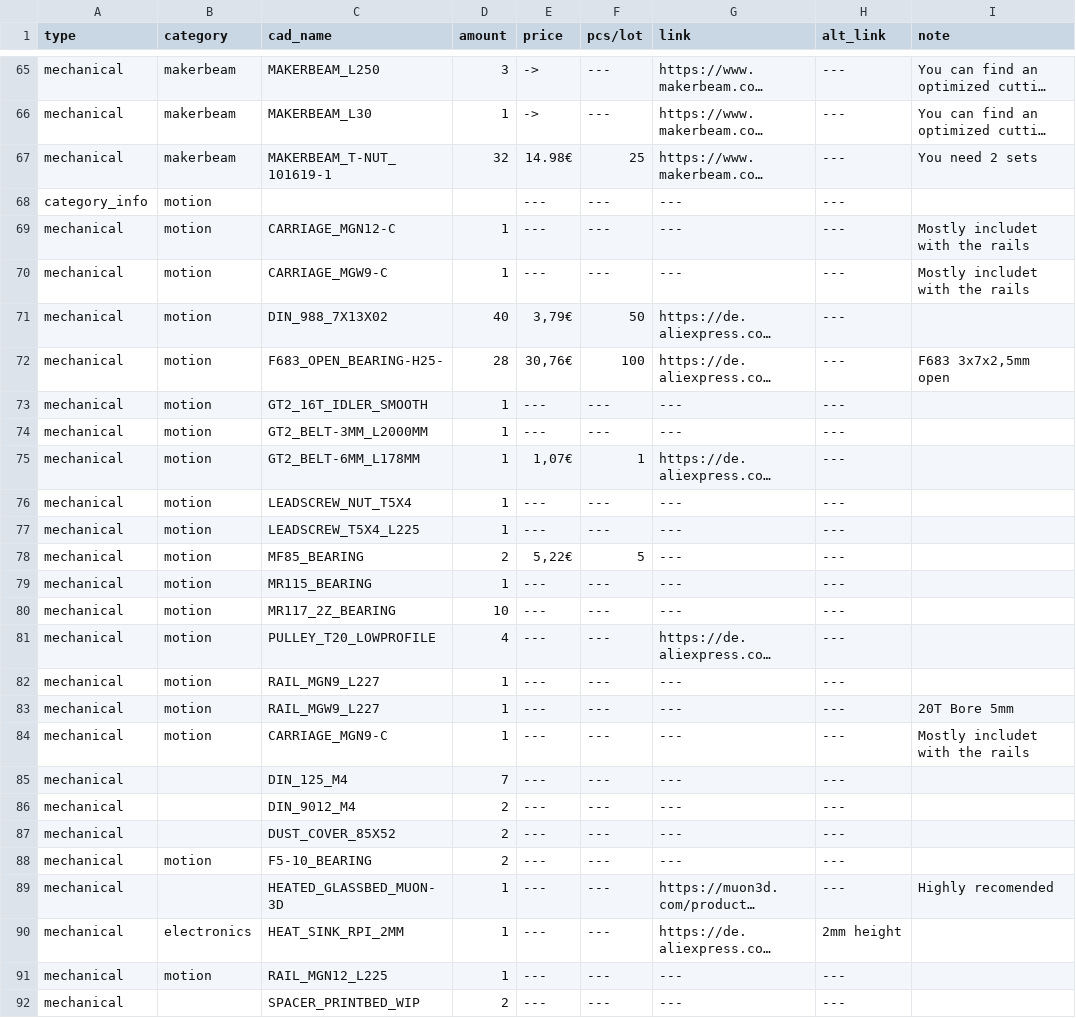
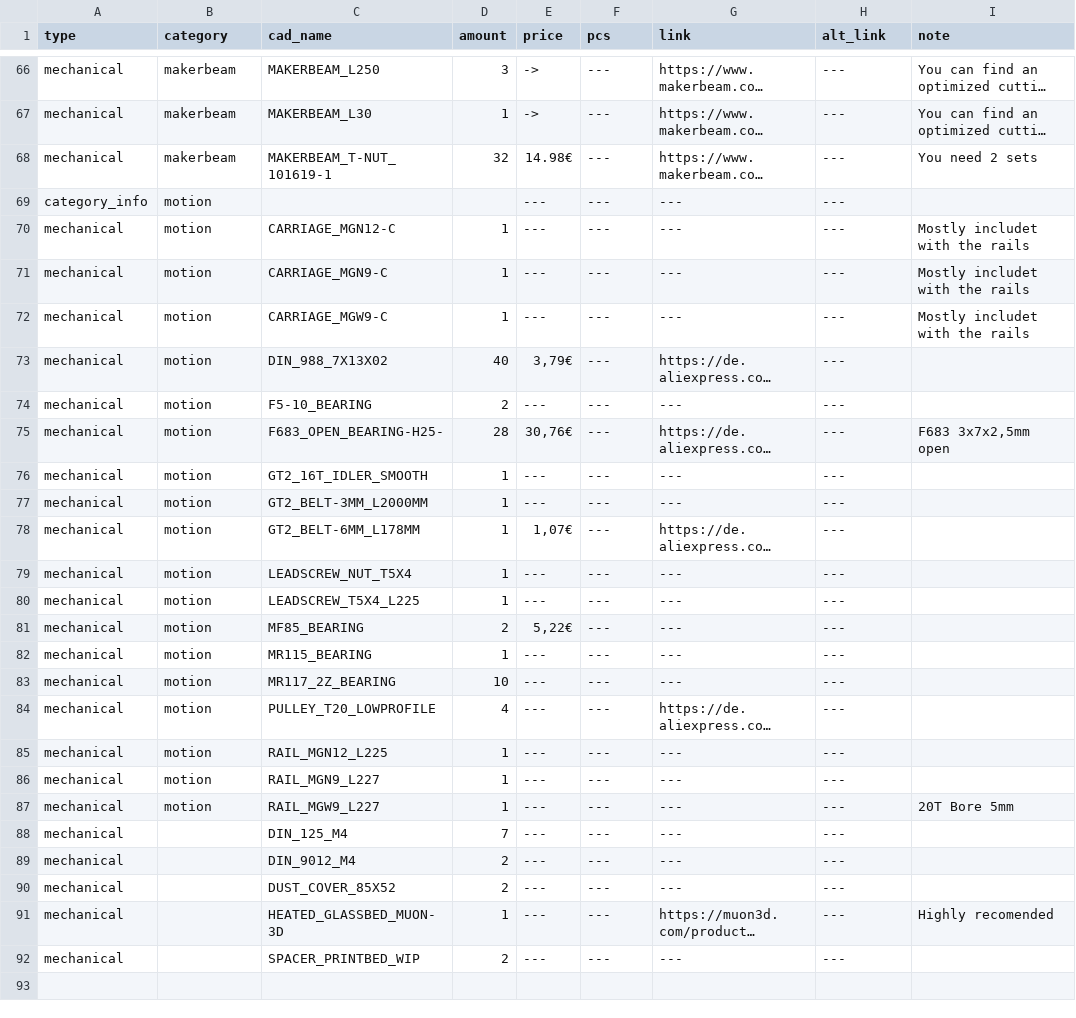
Before and after one commit to Audiotronix/Positron_LT, a CSV file: Parts/bom.csv, drawn as a sheet; only a part is shown, gaps mark what is left out; long unchanged cells end in …; addresses are those after the commit; the diff covers the shown part only; the diff names each change by its address in the sheet, - before the commit and + after, or states it on an @@ line.

```diff
--- a/Parts/bom.csv
+++ b/Parts/bom.csv
-F1: pcs/lot
+F1: pcs
-F68 (pcs): 25
+F68 (pcs): ---
@@ row 84 moved to row 71: mechanical @@
-F73 (pcs): 50
+F73 (pcs): ---
@@ row 88 moved to row 74: mechanical @@
-F75 (pcs): 100
+F75 (pcs): ---
-F78 (pcs): 1
+F78 (pcs): ---
-F81 (pcs): 5
+F81 (pcs): ---
@@ row 91 moved to row 85: mechanical @@
@@ row 90 moved to row 35: mechanical @@
```
Also changed, not shown: 48 edited cells elsewhere in this file, 1 other file.
